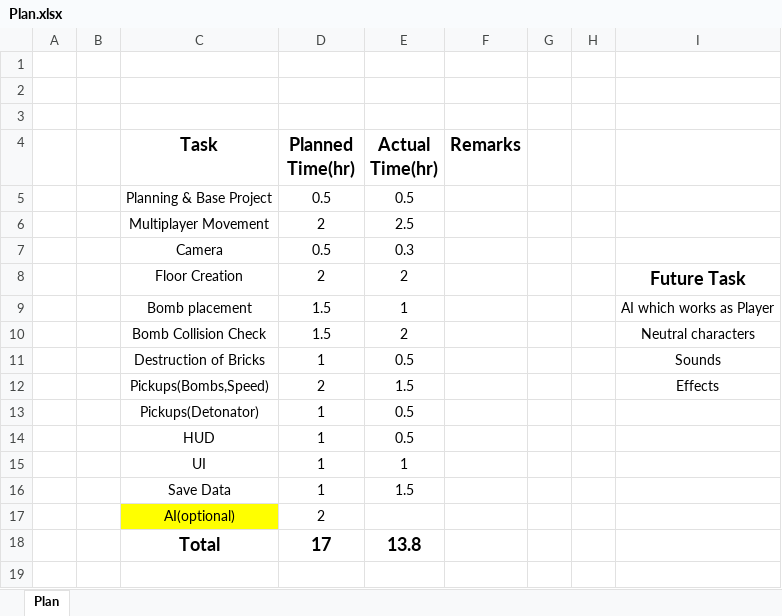
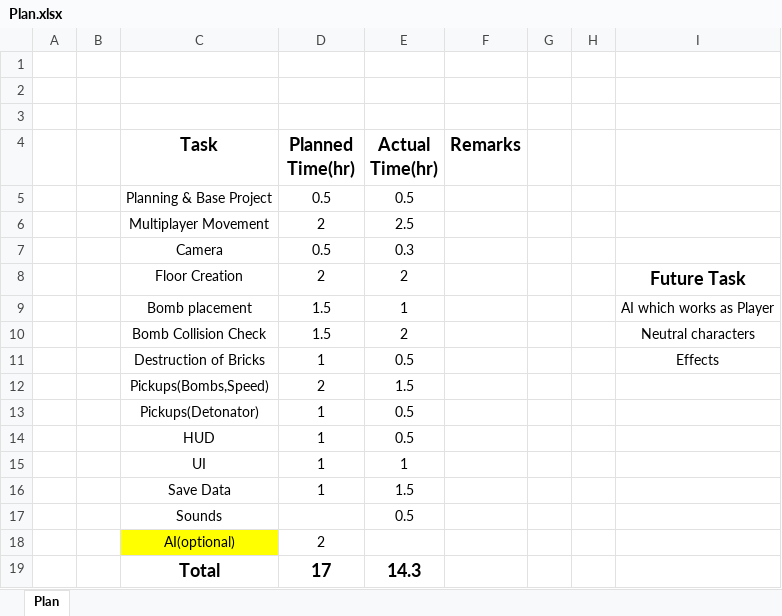
Before and after one commit to smart1897/BomberMan, an Excel workbook: Plan.xlsx, sheet Plan, drawn as a sheet; values as stored, in another font and other column widths than the file's, no borders; addresses are those after the commit; the diff names each change by its address in the sheet, - before the commit and + after, or states it on an @@ line.

```diff
--- a/Plan.xlsx (sheet Plan)
+++ b/Plan.xlsx (sheet Plan)
-I11: Sounds
+I11: Effects
-I12: Effects
+I12: (empty)
+row 17:  |  | Sounds |  | 0.5
-E19 (Actual Time(hr)): 13.8
+E19 (Actual Time(hr)): 14.3
```
Also changed, not shown: formulas that keep their value, 12 other files.
